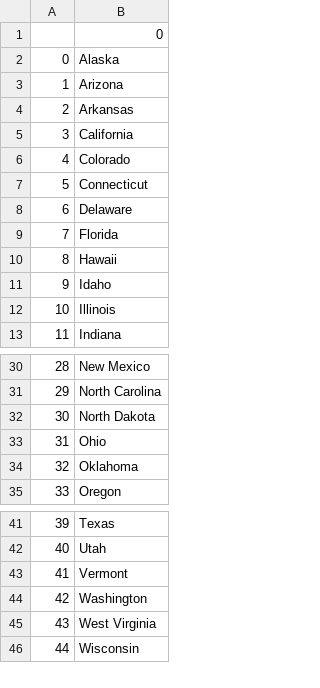
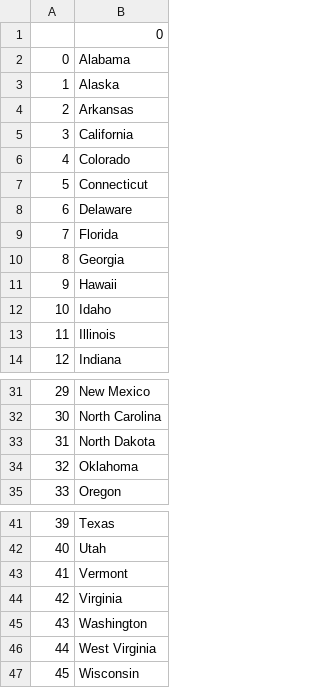
Before and after one commit to wakabibrian/100DaysOfCodeChallenge_Python, a CSV file: Day25/states_to_learn.csv, drawn as a sheet; only a part is shown, gaps mark what is left out; removed rows and columns are numbered as before the commit, all else as after; the diff names each change by its address in the sheet, - before the commit and + after, or states it on an @@ line.

Commit message:
Completed day 25 - list comprehension

```diff
--- a/Day25/states_to_learn.csv
+++ b/Day25/states_to_learn.csv
+row 2: 0 | Alabama
@@ column A renumbered from row 3 down @@
-row 3: 1 | Arizona
+row 10: 8 | Georgia
-row 33: 31 | Ohio
+row 44: 42 | Virginia
```
Also changed, not shown: 2 other files.
